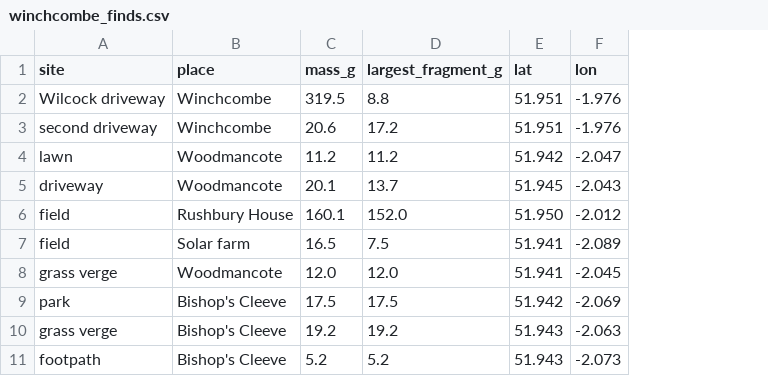
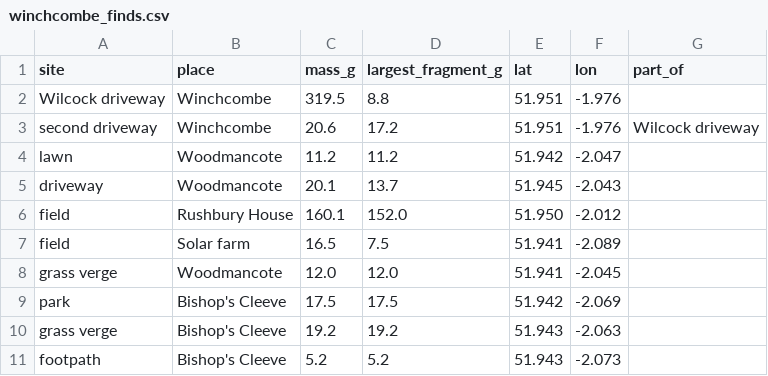
Before and after one commit to Athmeeya2006/Physicslens, a CSV file: data/astro/fireball/winchcombe_finds.csv, drawn as a sheet; the diff names each change by its address in the sheet, - before the commit and + after, or states it on an @@ line.

Commit message:
Winchcombe: the 20.6 g find beside the main mass is a piece that bounced 10 m from its impact (Russell et al. 2024), so it counts with the main mass; all 9 stones are now reproduced and the fireball case is proven

```diff
--- a/data/astro/fireball/winchcombe_finds.csv
+++ b/data/astro/fireball/winchcombe_finds.csv
+column G (part_of), row 3: Wilcock driveway
```
Also changed, not shown: 8 other files.
